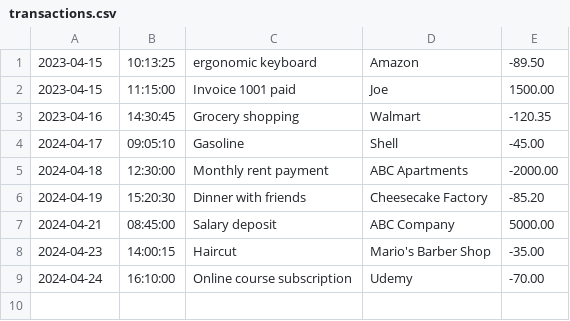
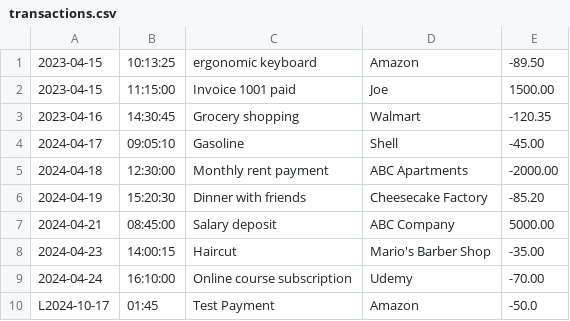
Before and after one commit to mruzomberka311/FinancialTracker, a CSV file: transactions.csv, drawn as a sheet.

```diff
--- a/transactions.csv
+++ b/transactions.csv
@@ -9 +9,2 @@
 2024-04-24|16:10:00|Online course subscription|Udemy|-70.00
+L2024-10-17|01:45|Test Payment|Amazon|-50.0
```
Also changed, not shown: 1 other file.
